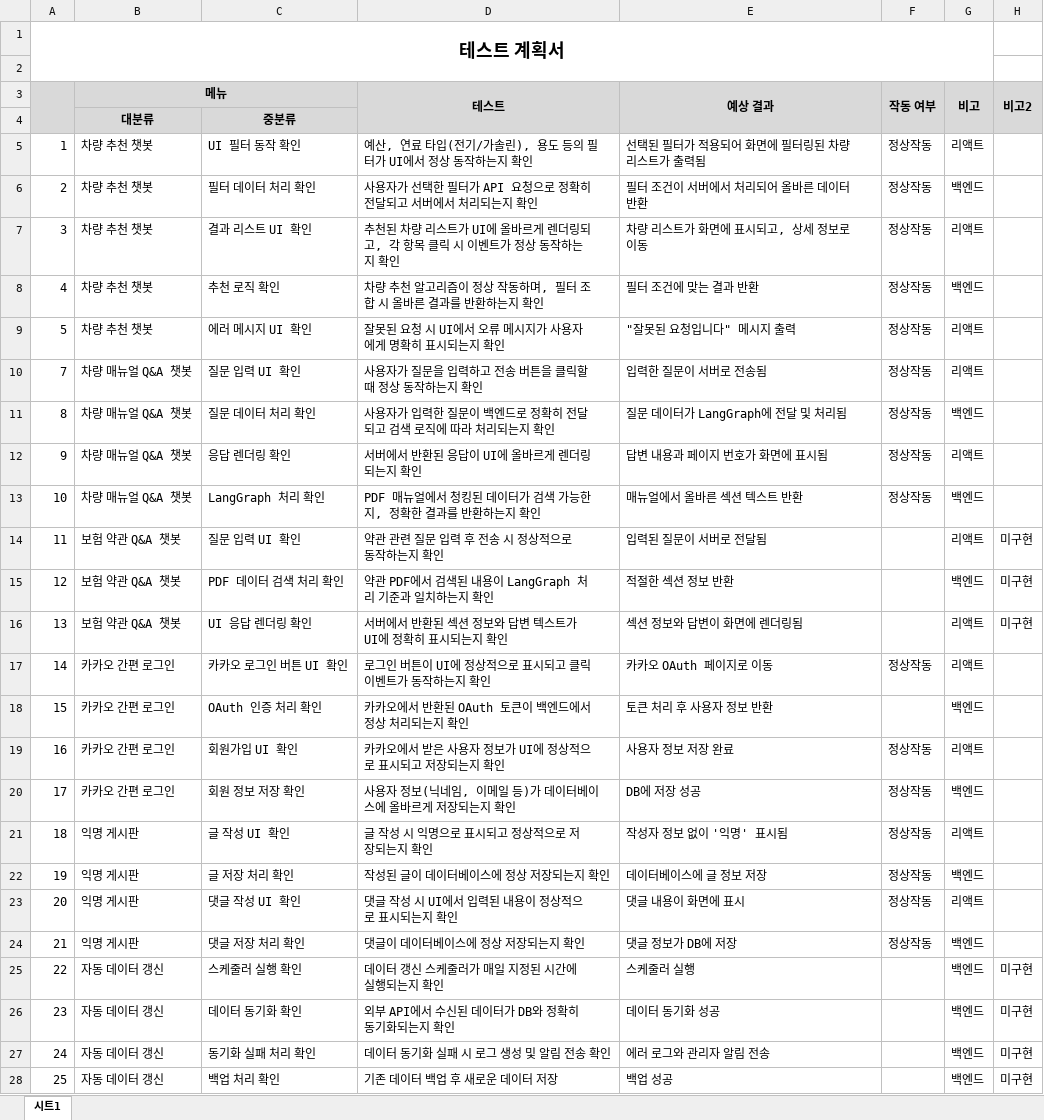
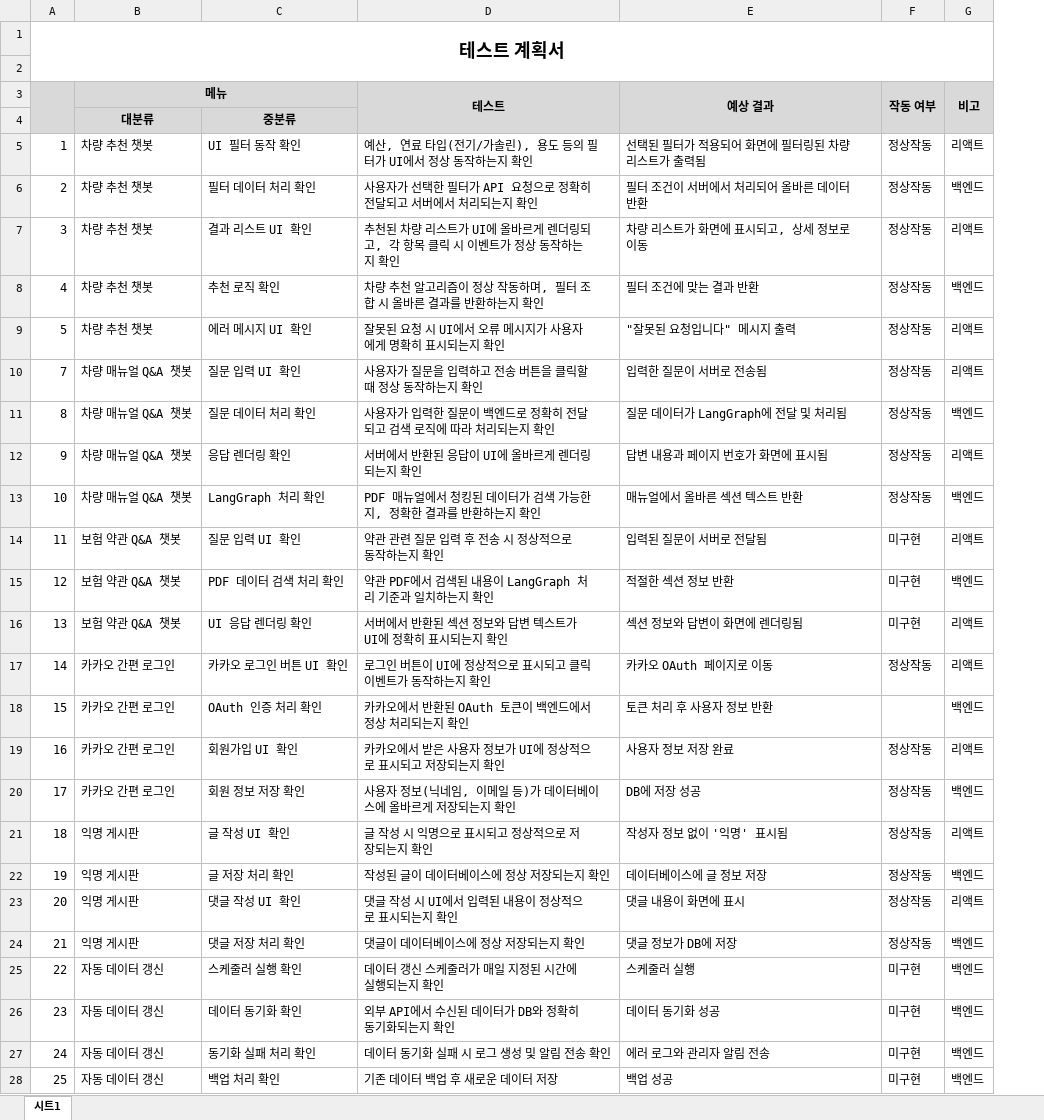
Before and after one commit to SKNETWORKS-FAMILY-AICAMP/SKN03-FINAL-6Team, an Excel workbook: 프로젝트 산출물/모델 배포/모델배포_테스트 계획 및 결과 보고서.xlsx, sheet 시트1, drawn as a sheet; values as stored, in another font and other column widths than the file's, no borders; charts and pictures not drawn; the diff names each change by its address in the sheet, - before the commit and + after, or states it on an @@ line.

```diff
--- a/프로젝트 산출물/모델 배포/모델배포_테스트 계획 및 결과 보고서.xlsx (sheet 시트1)
+++ b/프로젝트 산출물/모델 배포/모델배포_테스트 계획 및 결과 보고서.xlsx (sheet 시트1)
-column H (비고2), rows 14-28: 미구현 | 미구현 | 미구현 |  |  |  |  |  |  |  |  | 미구현 | 미구현 | 미구현 | 미구현
-F14:F16 (작동 여부): (empty)
+F14:F16 (작동 여부): 미구현
-F25:F28 (작동 여부): (empty)
+F25:F28 (작동 여부): 미구현
```
Also changed, not shown: charts or pictures, 프로젝트 산출물/모델 배포/요구사항정의서.xlsx, 프로젝트 산출물/모델링 및 평가/모델_테스트 계획 및 결과 보고서.xlsx, 6 other files.
